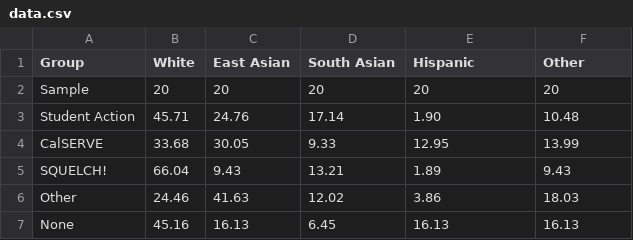
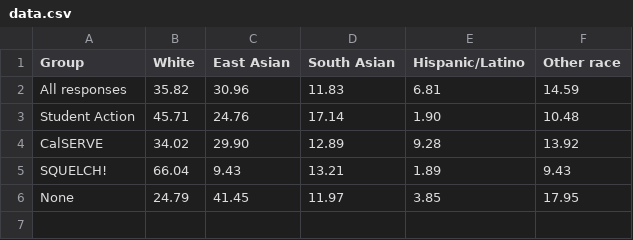
Before and after one commit to sahilchinoy/asuc-2015, a CSV file: party-race/data.csv, drawn as a sheet.

```diff
--- a/party-race/data.csv
+++ b/party-race/data.csv
@@ -1,7 +1,6 @@
-Group,White,East Asian,South Asian,Hispanic,Other
-Sample,20,20,20,20,20
+Group,White,East Asian,South Asian,Hispanic/Latino,Other race
+All responses,35.82,30.96,11.83,6.81,14.59
 Student Action,45.71,24.76,17.14,1.90,10.48
-CalSERVE,33.68,30.05,9.33,12.95,13.99
+CalSERVE,34.02,29.90,12.89,9.28,13.92
 SQUELCH!,66.04,9.43,13.21,1.89,9.43
-Other,24.46,41.63,12.02,3.86,18.03
-None,45.16,16.13,6.45,16.13,16.13
+None,24.79,41.45,11.97,3.85,17.95
```
Also changed, not shown: party-political/data.csv, party-religion/data.csv, 18 other files.
